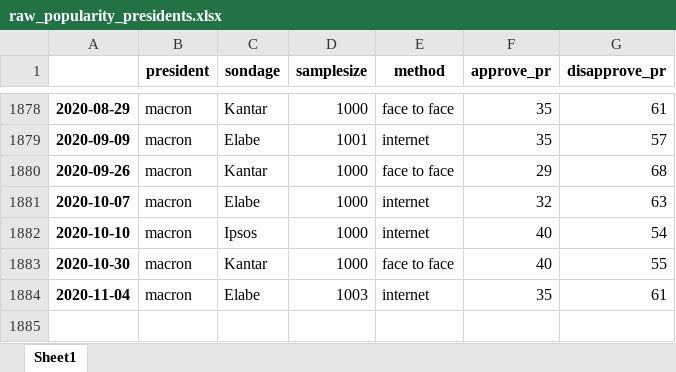
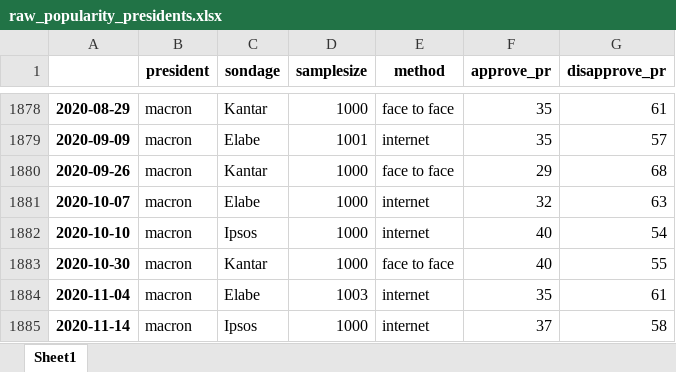
Before and after one commit to pollsposition/models, an Excel workbook: data/raw_popularity_presidents.xlsx, sheet Sheet1, drawn as a sheet; only a part is shown, gaps mark what is left out; values as stored, in another font and other column widths than the file's, no borders; the diff names each change by its address in the sheet, - before the commit and + after, or states it on an @@ line.

Commit message:
Added latest Macron polls

```diff
--- a/data/raw_popularity_presidents.xlsx (sheet Sheet1)
+++ b/data/raw_popularity_presidents.xlsx (sheet Sheet1)
+row 1885: 2020-11-14 | macron | Ipsos | 1000 | internet | 37 | 58
```
